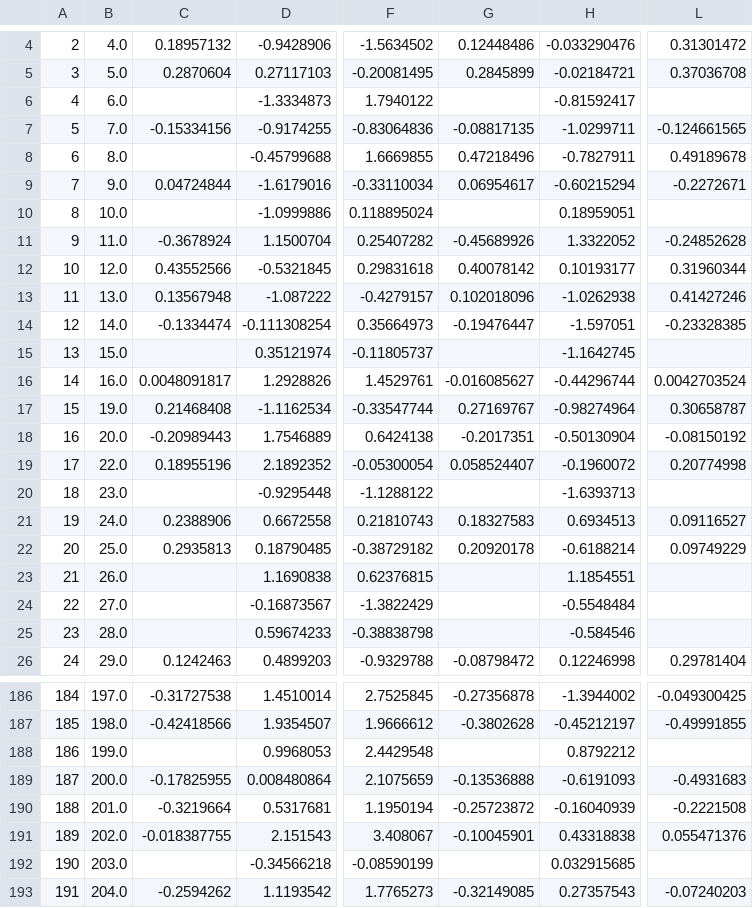
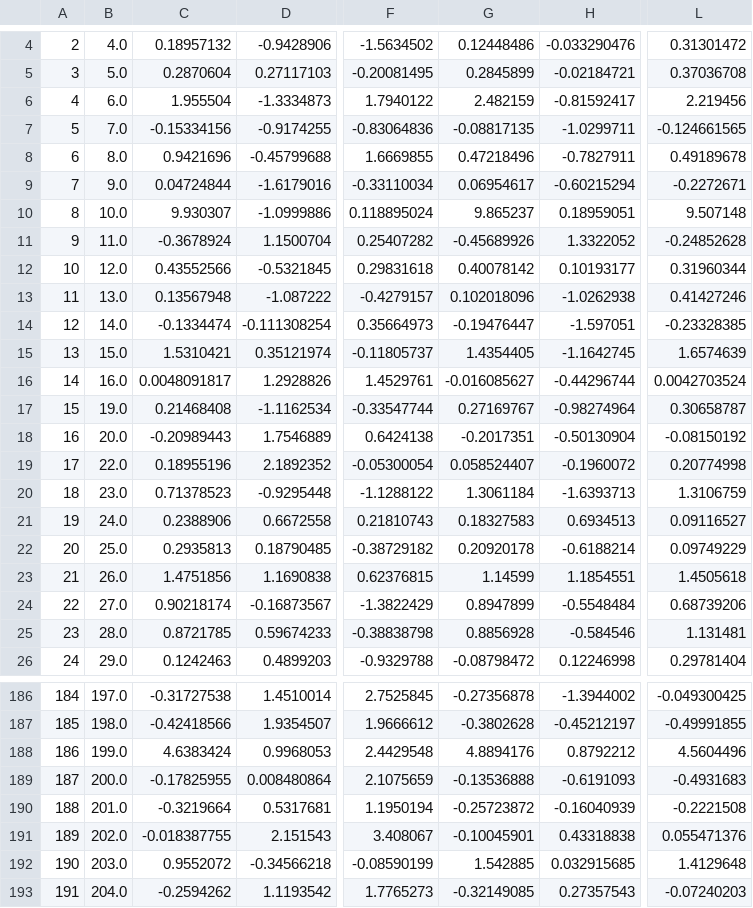
Before and after one commit to Kovacs-Lab/Aim-3, a CSV file: Ionomics/F1/New_ionStats.csv, drawn as a sheet; only a part is shown, gaps mark what is left out; the diff covers the shown part only; the diff names each change by its address in the sheet, - before the commit and + after, or states it on an @@ line.

```diff
--- a/Ionomics/F1/New_ionStats.csv
+++ b/Ionomics/F1/New_ionStats.csv
-C6: (empty)
+C6: 1.955504
-G6: (empty)
+G6: 2.482159
-L6: (empty)
+L6: 2.219456
-C8: (empty)
+C8: 0.9421696
-C10: (empty)
+C10: 9.930307
-G10: (empty)
+G10: 9.865237
-L10: (empty)
+L10: 9.507148
-C15: (empty)
+C15: 1.5310421
-G15: (empty)
+G15: 1.4354405
-L15: (empty)
+L15: 1.6574639
-C20: (empty)
+C20: 0.71378523
-G20: (empty)
+G20: 1.3061184
-L20: (empty)
+L20: 1.3106759
-C23: (empty)
+C23: 1.4751856
-G23: (empty)
+G23: 1.14599
-L23: (empty)
+L23: 1.4505618
-C24: (empty)
+C24: 0.90218174
-G24: (empty)
+G24: 0.8947899
-L24: (empty)
+L24: 0.68739206
-C25: (empty)
+C25: 0.8721785
-G25: (empty)
+G25: 0.8856928
-L25: (empty)
+L25: 1.131481
-C188: (empty)
+C188: 4.6383424
-G188: (empty)
+G188: 4.8894176
-L188: (empty)
+L188: 4.5604496
-C192: (empty)
+C192: 0.9552072
-G192: (empty)
+G192: 1.542885
-L192: (empty)
+L192: 1.4129648
```
Also changed, not shown: 38 edited cells elsewhere in this file, 2 other files.
